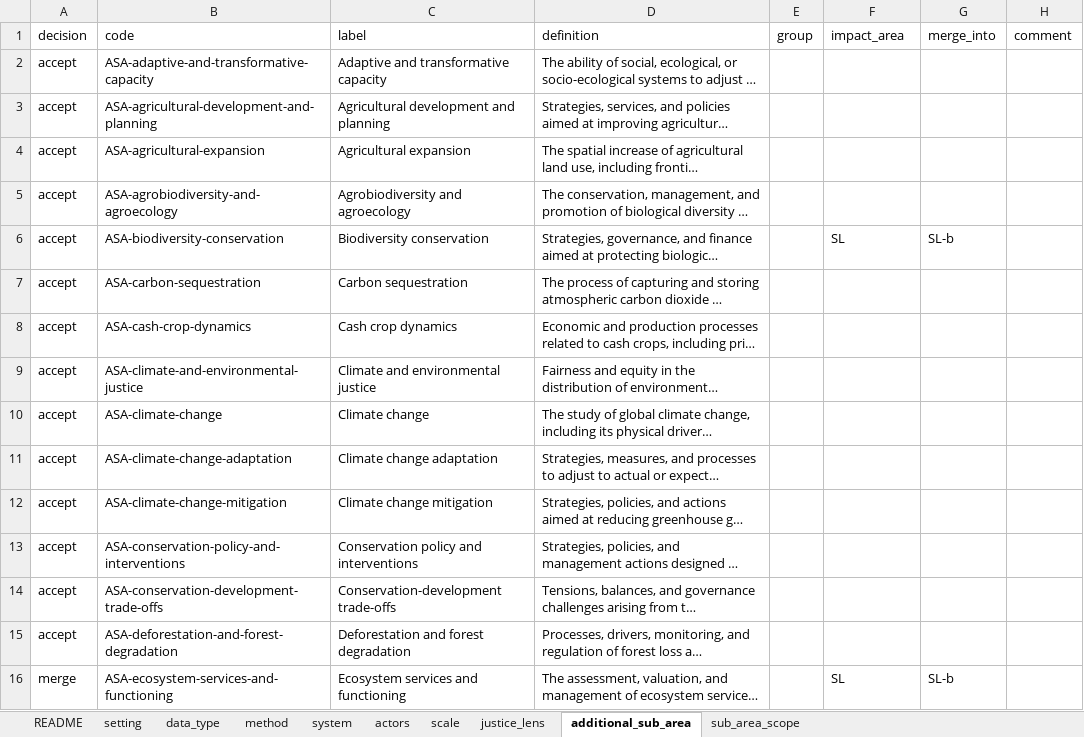
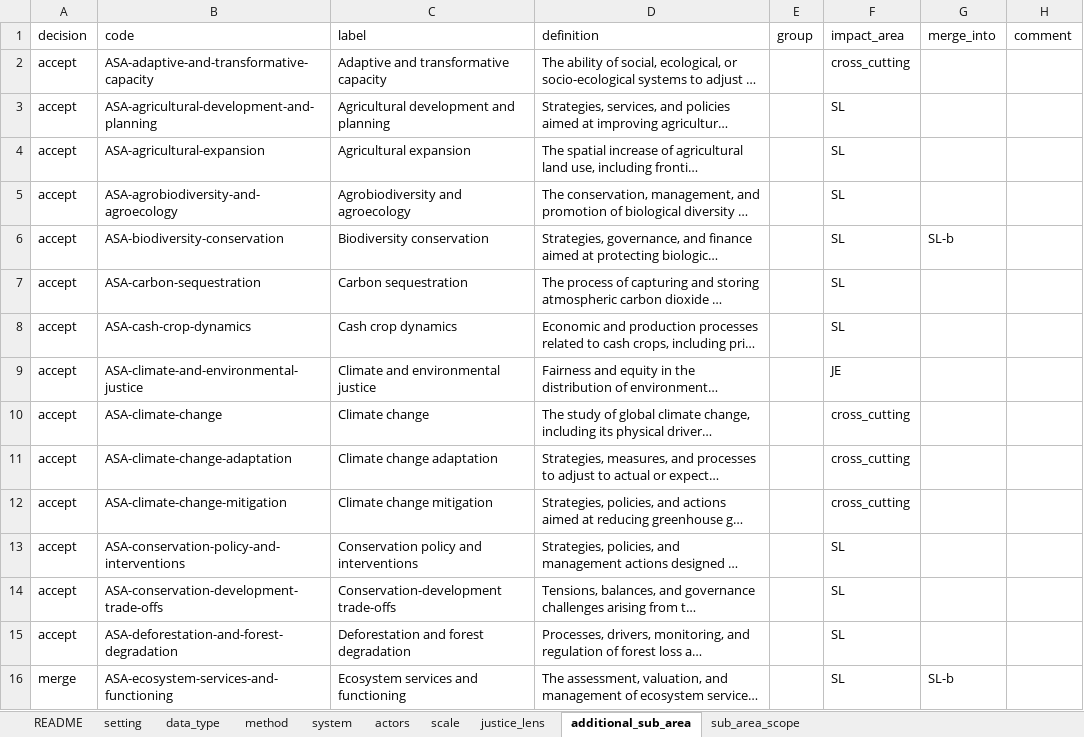
Before and after one commit to nmkearney/CAS-AML-Module3, an Excel workbook: vocab/curation/v0.3.xlsx, sheet additional_sub_area, drawn as a sheet; only a part is shown; long unchanged cells end in …; values as stored, in another font and other column widths than the file's, no cell formats; the diff covers the shown part only; the diff names each change by its address in the sheet, - before the commit and + after, or states it on an @@ line.

```diff
--- a/vocab/curation/v0.3.xlsx (sheet additional_sub_area)
+++ b/vocab/curation/v0.3.xlsx (sheet additional_sub_area)
-F2 (impact_area): (empty)
+F2 (impact_area): cross_cutting
-F3:F5 (impact_area): (empty)
+F3:F5 (impact_area): SL
-F7:F8 (impact_area): (empty)
+F7:F8 (impact_area): SL
-F9 (impact_area): (empty)
+F9 (impact_area): JE
-F10:F12 (impact_area): (empty)
+F10:F12 (impact_area): cross_cutting
-F13:F15 (impact_area): (empty)
+F13:F15 (impact_area): SL
```
Also changed, not shown: 54 edited cells elsewhere in this sheet, sheet system, sheet actors, cell formats, 4 other files.
